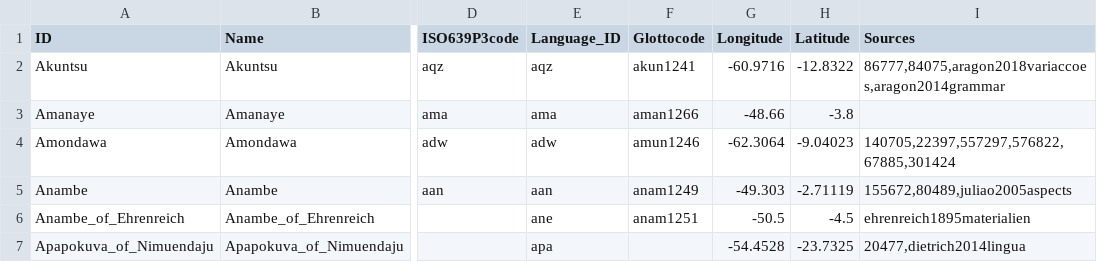
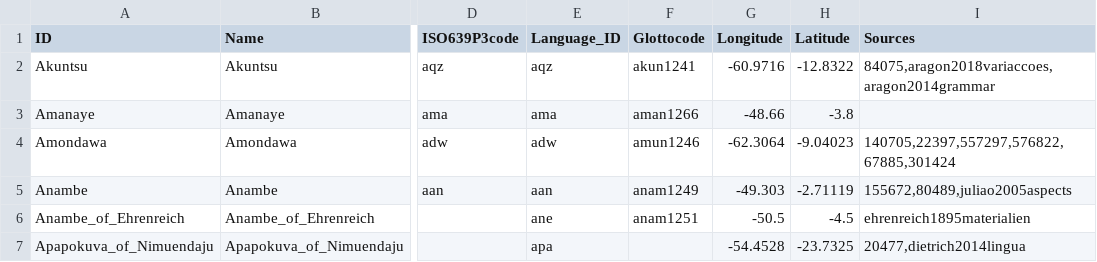
Before and after one commit to tupian-language-resources/tuled, a TSV file: etc/languages.tsv, drawn as a sheet; only a part is shown, gaps mark what is left out; the diff names each change by its address in the sheet, - before the commit and + after, or states it on an @@ line.

Commit message:
Update languages.tsv

```diff
--- a/etc/languages.tsv
+++ b/etc/languages.tsv
-I2 (Sources): 86777,84075,aragon2018variaccoes,aragon2014grammar
+I2 (Sources): 84075,aragon2018variaccoes,aragon2014grammar
```
